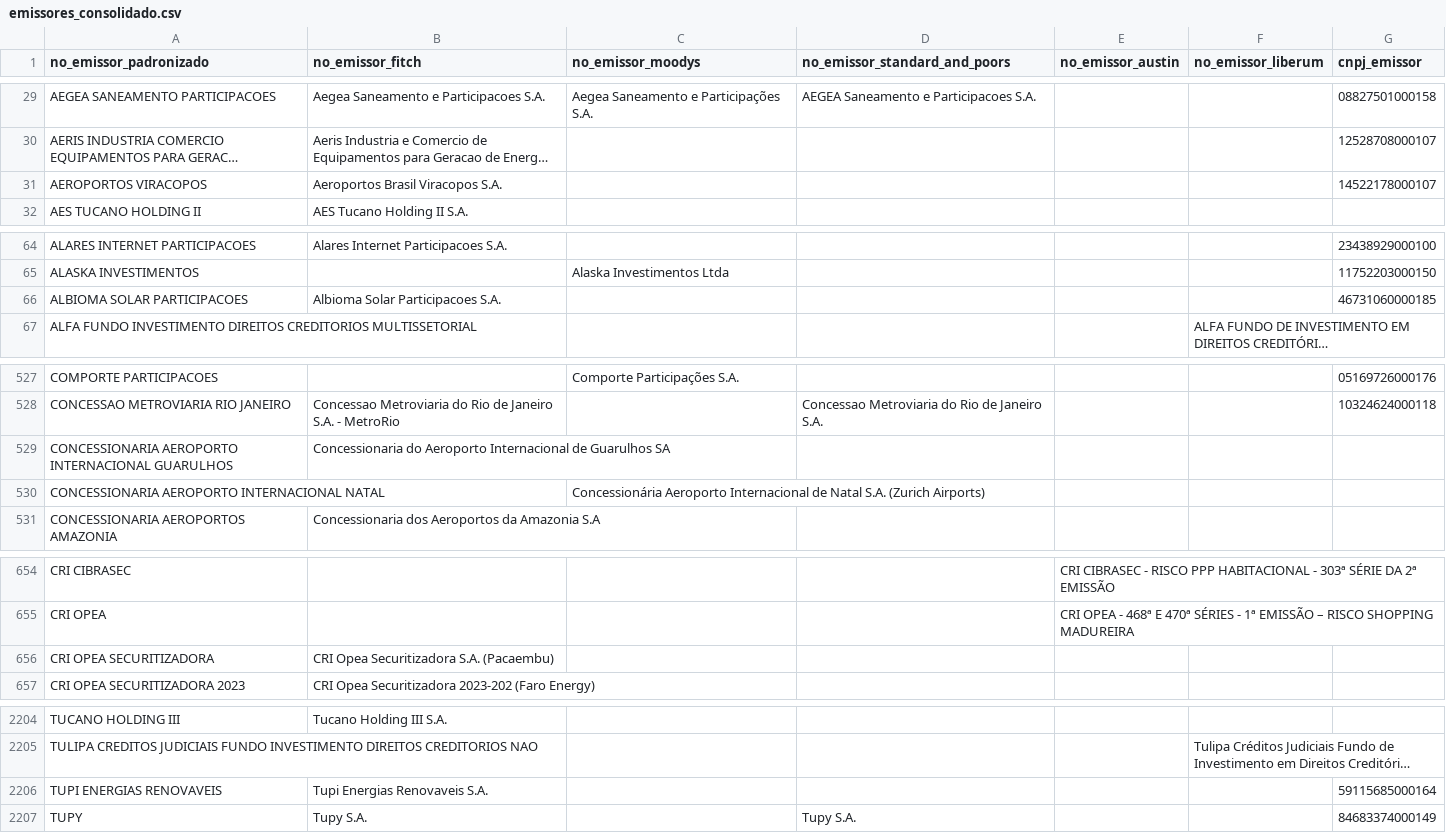
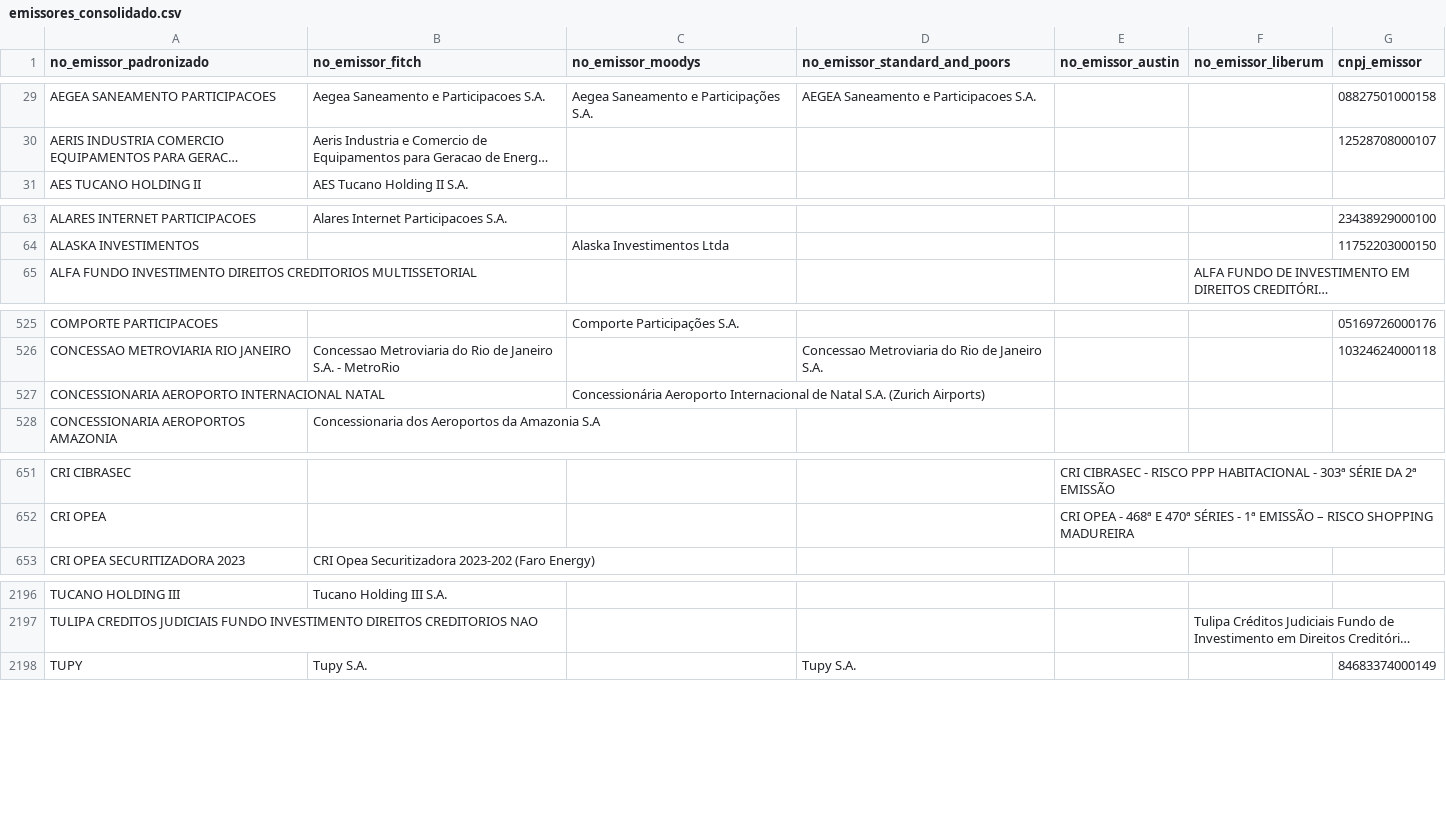
Before and after one commit to PulseDataLabs/PulseRatingsBrasil, a CSV file: data/emissores_consolidado.csv, drawn as a sheet; only a part is shown, gaps mark what is left out; long unchanged cells end in …; removed rows and columns are numbered as before the commit, all else as after; the diff covers the shown part only; the diff names each change by its address in the sheet, - before the commit and + after, or states it on an @@ line.

```diff
--- a/data/emissores_consolidado.csv
+++ b/data/emissores_consolidado.csv
-row 31: AEROPORTOS VIRACOPOS | Aeroportos Brasil Viracopos S.A. |  |  |  |  | 14522178000107
-row 66: ALBIOMA SOLAR PARTICIPACOES | Albioma Solar Participacoes S.A. |  |  |  |  | 46731060000185
-row 529: CONCESSIONARIA AEROPORTO INTERNACIONAL GUARULHOS | Concessionaria do Aeroporto Internacional de Guarulhos SA
-row 656: CRI OPEA SECURITIZADORA | CRI Opea Securitizadora S.A. (Pacaembu)
-row 2206: TUPI ENERGIAS RENOVAVEIS | Tupi Energias Renovaveis S.A. |  |  |  |  | 59115685000164
```
Also changed, not shown: 2 added rows, 5 removed rows and 1 edited cell elsewhere in this file, data/austin_emissores.csv, data/austin_ratings.csv, 19 other files.
